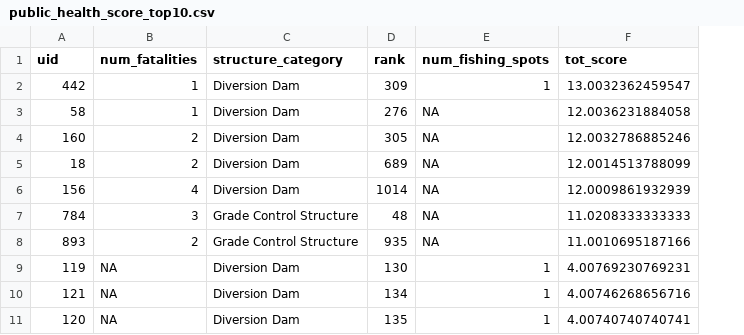
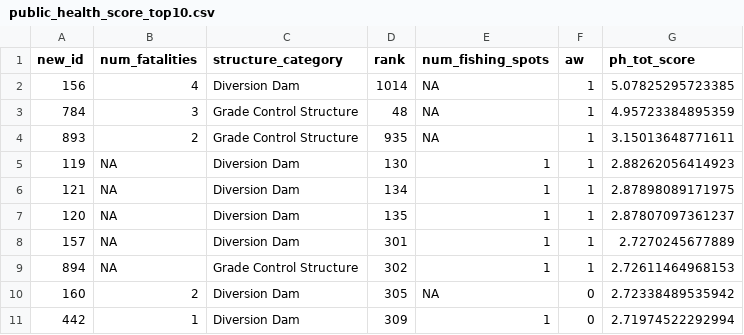
Before and after one commit to rachelebash/lhd_analysis, a CSV file: data/scores/public_health_score_top10.csv, drawn as a sheet; removed rows and columns are numbered as before the commit, all else as after; the diff names each change by its address in the sheet, - before the commit and + after, or states it on an @@ line.

Commit message:
update scores and add owner type

```diff
--- a/data/scores/public_health_score_top10.csv
+++ b/data/scores/public_health_score_top10.csv
-column F (tot_score), rows 6-11: 12.0009861932939 | 11.0208333333333 | 11.0010695187166 | 4.00769230769231 | 4.00746268656716 | 4.00740740740741
+column F (aw), rows 2-7: all 1
+column G (ph_tot_score), rows 2-7: 5.07825295723385 | 4.95723384895359 | 3.15013648771611 | 2.88262056414923 | 2.87898089171975 | 2.87807097361237
-A1: uid
+A1: new_id
-row 3: 58 | 1 | Diversion Dam | 276 | NA | 12.0036231884058
-row 5: 18 | 2 | Diversion Dam | 689 | NA | 12.0014513788099
+row 8: 157 | NA | Diversion Dam | 301 | 1 | 1 | 2.7270245677889
+row 9: 894 | NA | Grade Control Structure | 302 | 1 | 1 | 2.72611464968153
@@ row 4 moved to row 10: 160 @@
@@ row 2 moved to row 11: 442 @@
```
Also changed, not shown: 15 other files.
